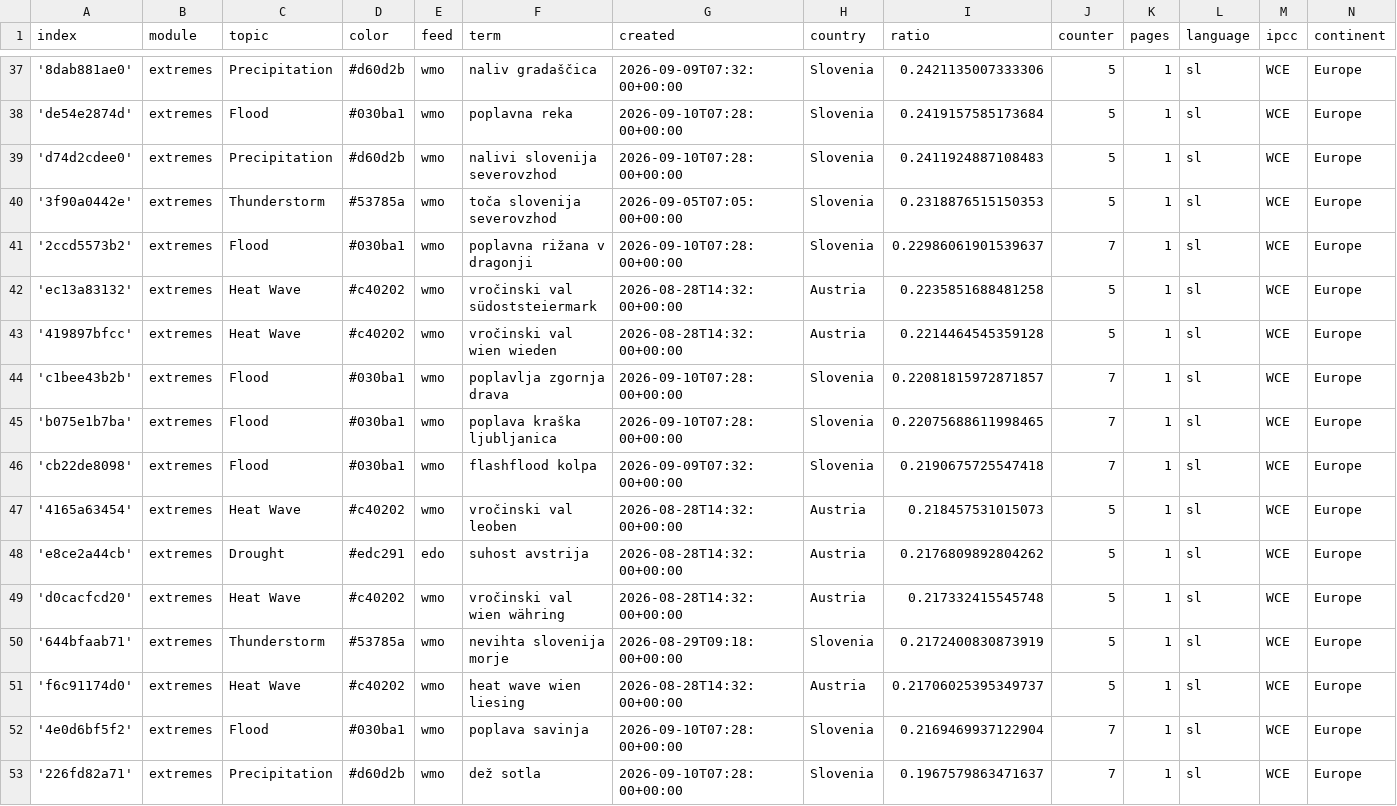
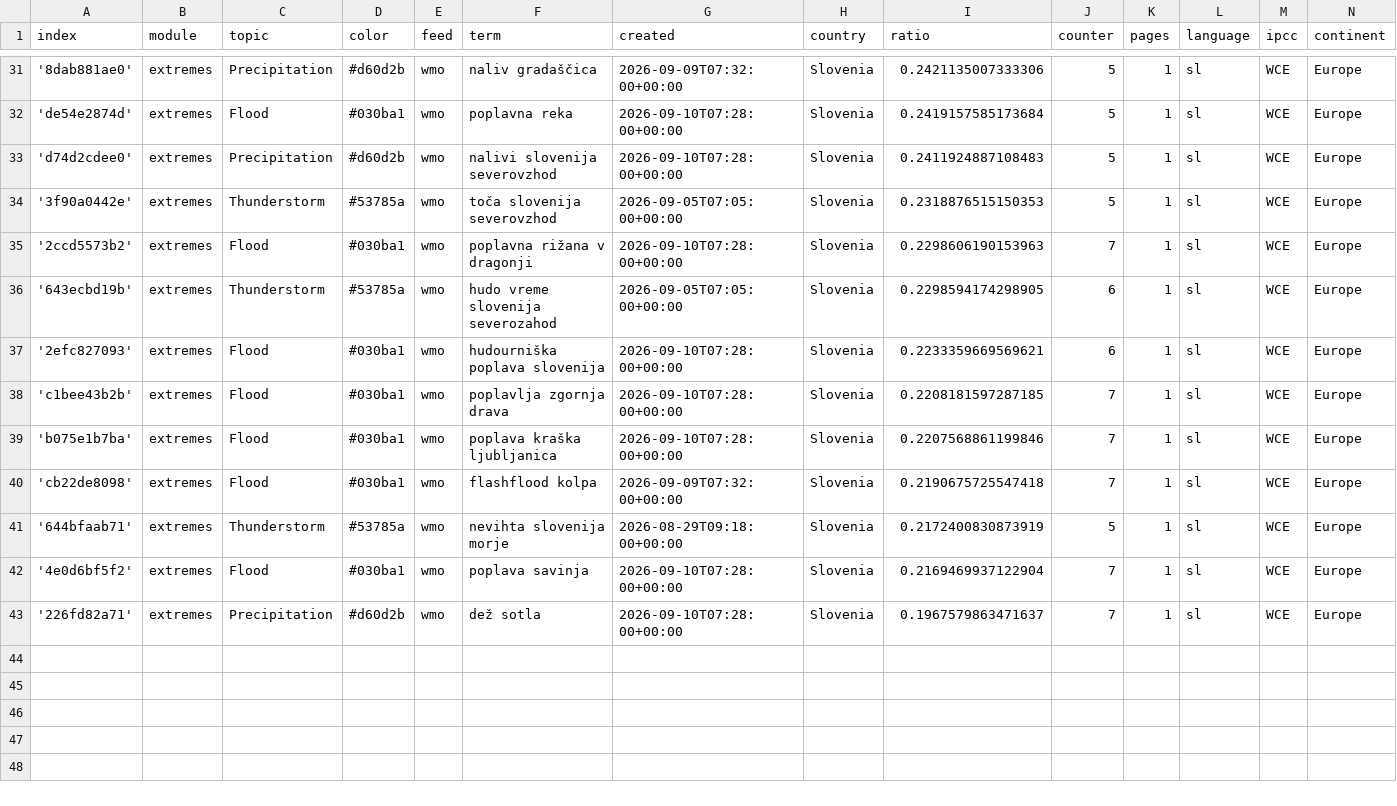
Before and after one commit to alime78-news/slowenienExtremes, a CSV file: terms.csv, drawn as a sheet; only a part is shown, gaps mark what is left out; the diff covers the shown part only.

Commit message:
Commit from GitHub Actions (harvest:0.0)

```diff
--- a/terms.csv
+++ b/terms.csv
@@ -40,13 +34,9 @@ index,module,topic,color,feed,term,created,country,ratio,counter,pages,language,
 '3f90a0442e',extremes,Thunderstorm,#53785a,wmo,toča slovenija severovzhod,2026-09-05T07:05:00+00:00,Slovenia,0.2318876515150353,5,1,sl,WCE,Europe
-'2ccd5573b2',extremes,Flood,#030ba1,wmo,poplavna rižana v dragonji,2026-09-10T07:28:00+00:00,Slovenia,0.22986061901539637,7,1,sl,WCE,Europe
-'ec13a83132',extremes,Heat Wave,#c40202,wmo,vročinski val südoststeiermark,2026-08-28T14:32:00+00:00,Austria,0.2235851688481258,5,1,sl,WCE,Europe
-'419897bfcc',extremes,Heat Wave,#c40202,wmo,vročinski val wien wieden,2026-08-28T14:32:00+00:00,Austria,0.2214464545359128,5,1,sl,WCE,Europe
-'c1bee43b2b',extremes,Flood,#030ba1,wmo,poplavlja zgornja drava,2026-09-10T07:28:00+00:00,Slovenia,0.22081815972871857,7,1,sl,WCE,Europe
-'b075e1b7ba',extremes,Flood,#030ba1,wmo,poplava kraška ljubljanica,2026-09-10T07:28:00+00:00,Slovenia,0.22075688611998465,7,1,sl,WCE,Europe
+'2ccd5573b2',extremes,Flood,#030ba1,wmo,poplavna rižana v dragonji,2026-09-10T07:28:00+00:00,Slovenia,0.2298606190153963,7,1,sl,WCE,Europe
+'643ecbd19b',extremes,Thunderstorm,#53785a,wmo,hudo vreme slovenija severozahod,2026-09-05T07:05:00+00:00,Slovenia,0.2298594174298905,6,1,sl,WCE,Europe
+'2efc827093',extremes,Flood,#030ba1,wmo,hudourniška poplava slovenija,2026-09-10T07:28:00+00:00,Slovenia,0.2233359669569621,6,1,sl,WCE,Europe
+'c1bee43b2b',extremes,Flood,#030ba1,wmo,poplavlja zgornja drava,2026-09-10T07:28:00+00:00,Slovenia,0.2208181597287185,7,1,sl,WCE,Europe
+'b075e1b7ba',extremes,Flood,#030ba1,wmo,poplava kraška ljubljanica,2026-09-10T07:28:00+00:00,Slovenia,0.2207568861199846,7,1,sl,WCE,Europe
 'cb22de8098',extremes,Flood,#030ba1,wmo,flashflood kolpa,2026-09-09T07:32:00+00:00,Slovenia,0.2190675725547418,7,1,sl,WCE,Europe
-'4165a63454',extremes,Heat Wave,#c40202,wmo,vročinski val leoben,2026-08-28T14:32:00+00:00,Austria,0.218457531015073,5,1,sl,WCE,Europe
-'e8ce2a44cb',extremes,Drought,#edc291,edo,suhost avstrija,2026-08-28T14:32:00+00:00,Austria,0.2176809892804262,5,1,sl,WCE,Europe
-'d0cacfcd20',extremes,Heat Wave,#c40202,wmo,vročinski val wien währing,2026-08-28T14:32:00+00:00,Austria,0.217332415545748,5,1,sl,WCE,Europe
 '644bfaab71',extremes,Thunderstorm,#53785a,wmo,nevihta slovenija morje,2026-08-29T09:18:00+00:00,Slovenia,0.2172400830873919,5,1,sl,WCE,Europe
-'f6c91174d0',extremes,Heat Wave,#c40202,wmo,heat wave wien liesing,2026-08-28T14:32:00+00:00,Austria,0.21706025395349737,5,1,sl,WCE,Europe
 '4e0d6bf5f2',extremes,Flood,#030ba1,wmo,poplava savinja,2026-09-10T07:28:00+00:00,Slovenia,0.2169469937122904,7,1,sl,WCE,Europe
```
Also changed, not shown: 6 removed rows elsewhere in this file.
